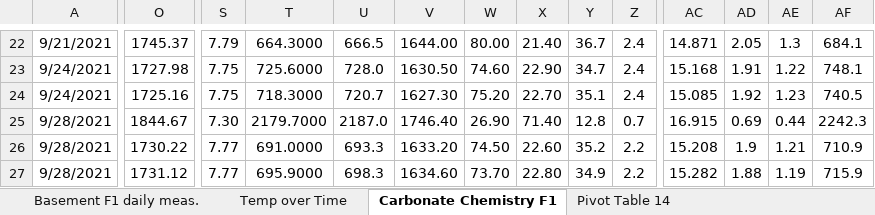
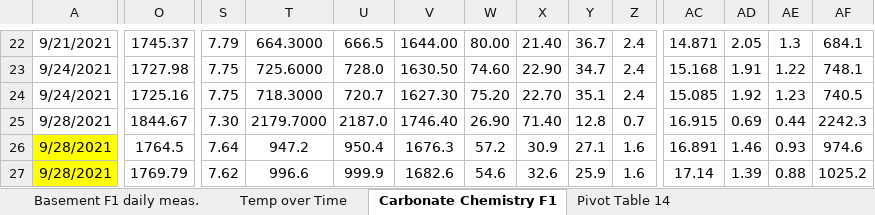
Before and after one commit to NEFSC-SVC-GitHub/EAD-ASEB-Airradians_OA_foodsupply, an Excel workbook: RAnalysis/Data/Seawater_chemistry/raw_data/High_Food_Chemistry_914_1027.xlsx, sheet Carbonate Chemistry F1, drawn as a sheet; only a part is shown, gaps mark what is left out; values as stored, in another font and other column widths than the file's, no borders; the diff covers the shown part only; the diff names each change by its address in the sheet, - before the commit and + after, or states it on an @@ line.

Commit message:
update carbonate chemistry

```diff
--- a/RAnalysis/Data/Seawater_chemistry/raw_data/High_Food_Chemistry_914_1027.xlsx (sheet Carbonate Chemistry F1)
+++ b/RAnalysis/Data/Seawater_chemistry/raw_data/High_Food_Chemistry_914_1027.xlsx (sheet Carbonate Chemistry F1)
-A26:A27 fill: none
+A26:A27 fill: #FFFF00
-O26: 1730.22
+O26: 1764.5
-S26: 7.77
+S26: 7.64
-T26: 691.0000
+T26: 947.2
-U26: 693.3
+U26: 950.4
-V26: 1633.20
+V26: 1676.3
-W26: 74.50
+W26: 57.2
-X26: 22.60
+X26: 30.9
-Y26: 35.2
+Y26: 27.1
-Z26:Z27: 2.2
+Z26:Z27: 1.6
-AC26: 15.208
+AC26: 16.891
-AD26: 1.9
+AD26: 1.46
-AE26: 1.21
+AE26: 0.93
-AF26: 710.9
+AF26: 974.6
-O27: 1731.12
+O27: 1769.79
-S27: 7.77
+S27: 7.62
-T27: 695.9000
+T27: 996.6
-U27: 698.3
+U27: 999.9
-V27: 1634.60
+V27: 1682.6
-W27: 73.70
+W27: 54.6
-X27: 22.80
+X27: 32.6
-Y27: 34.9
+Y27: 25.9
-AC27: 15.282
+AC27: 17.14
-AD27: 1.88
+AD27: 1.39
-AE27: 1.19
+AE27: 0.88
-AF27: 715.9
+AF27: 1025.2
```
Also changed, not shown: 154 edited cells and cell formats elsewhere in this sheet, sheet Pivot Table 14, charts or pictures, RAnalysis/Data/Seawater_chemistry/MasterTable_FoodxOA.xlsx, RAnalysis/Data/Seawater_chemistry/raw_data/Low_Food_Chemistry_914_1027.xlsx, 20 other files.
